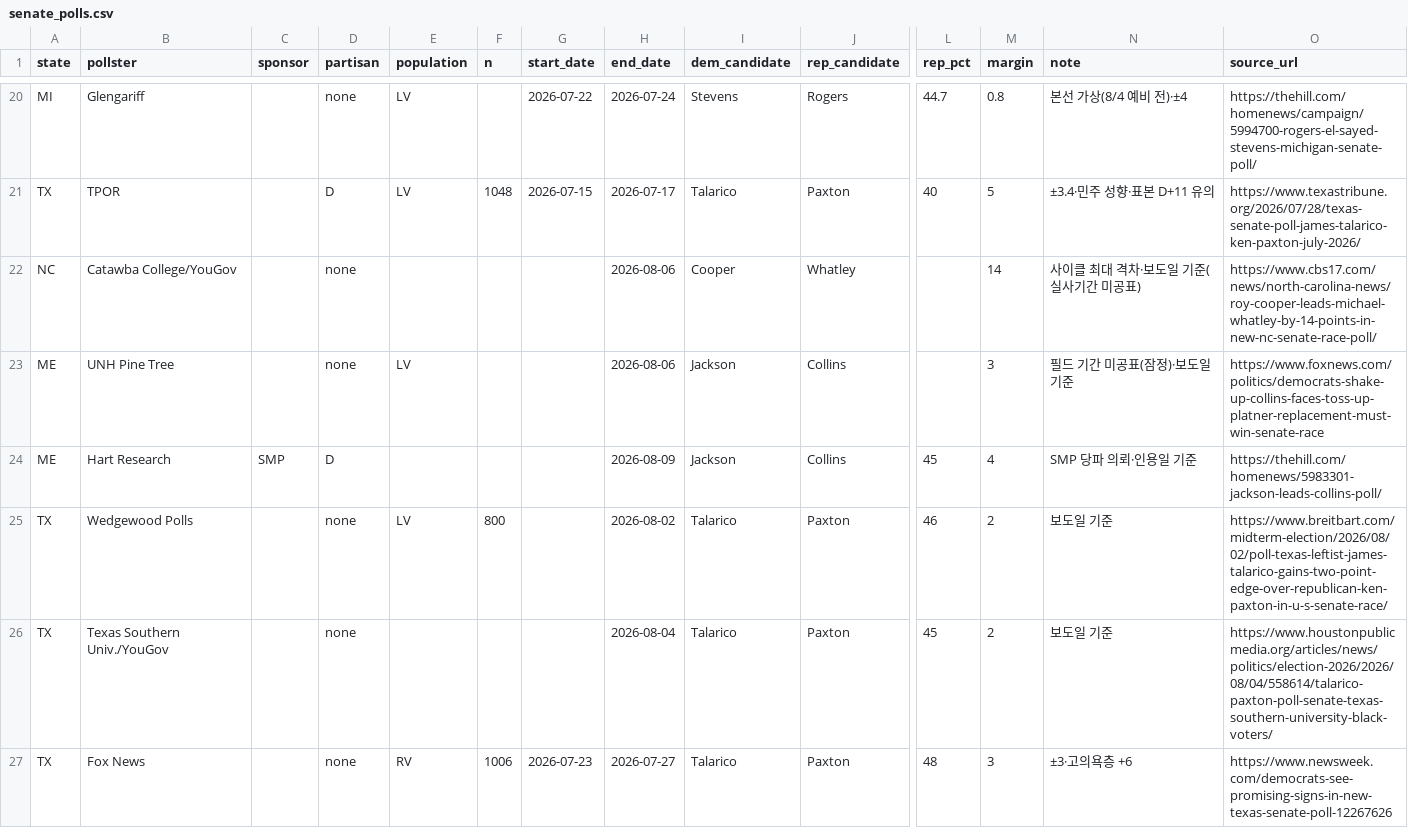
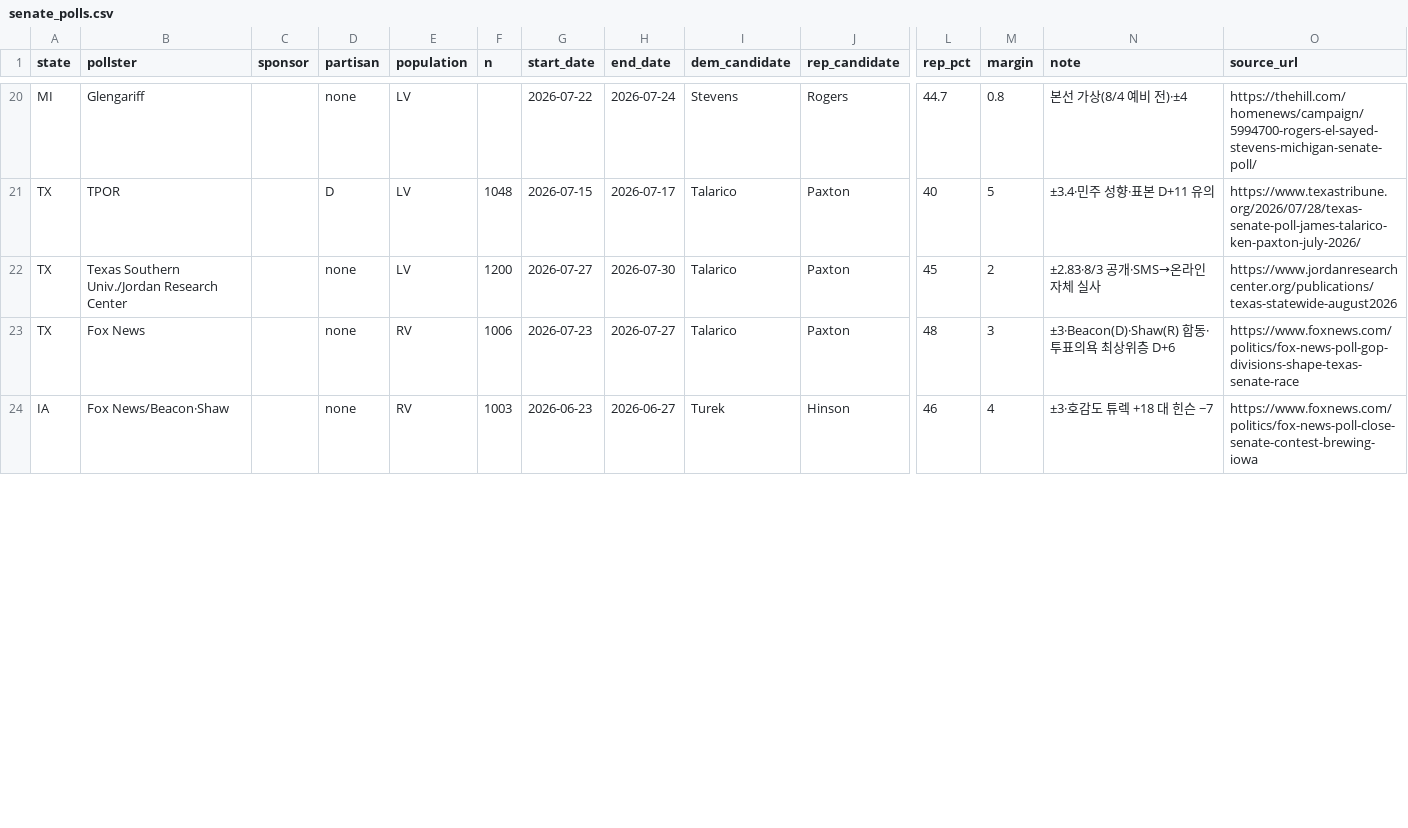
Before and after one commit to us-elections-2026/us-elections-2026.github.io, a CSV file: data/senate_polls.csv, drawn as a sheet; only a part is shown, gaps mark what is left out; removed rows and columns are numbered as before the commit, all else as after; rows hold the shown columns only; the diff covers the shown part only; the diff names each change by its address in the sheet, - before the commit and + after, or states it on an @@ line.

```diff
--- a/data/senate_polls.csv
+++ b/data/senate_polls.csv
-row 22: NC | Catawba College/YouGov |  | none |  |  |  | 2026-08-06 | Cooper | Whatley |  | 14 | 사이클 최대 격차·보도일 기준(실사기간 미공표) | https://www.cbs17.com/news/north-carolina-news/roy-cooper-leads-michael-whatley-by-14-points-in-new-nc-senate-race-poll/
-row 23: ME | UNH Pine Tree |  | none | LV |  |  | 2026-08-06 | Jackson | Collins |  | 3 | 필드 기간 미공표(잠정)·보도일 기준 | https://www.foxnews.com/politics/democrats-shake-up-collins-faces-toss-up-platner-replacement-must-win-senate-race
-row 24: ME | Hart Research | SMP | D |  |  |  | 2026-08-09 | Jackson | Collins | 45 | 4 | SMP 당파 의뢰·인용일 기준 | https://thehill.com/homenews/5983301-jackson-leads-collins-poll/
-row 25: TX | Wedgewood Polls |  | none | LV | 800 |  | 2026-08-02 | Talarico | Paxton | 46 | 2 | 보도일 기준 | https://www.breitbart.com/midterm-election/2026/08/02/poll-texas-leftist-james-talarico-gains-two-point-edge-over-republican-ken-paxton-in-u-s-senate-race/
-B22 (pollster): Texas Southern Univ./YouGov
+B22 (pollster): Texas Southern Univ./Jordan Research Center
-E22 (population): (empty)
+E22 (population): LV
-F22 (n): (empty)
+F22 (n): 1200
-G22 (start_date): (empty)
+G22 (start_date): 2026-07-27
-H22 (end_date): 2026-08-04
+H22 (end_date): 2026-07-30
-N22 (note): 보도일 기준
+N22 (note): ±2.83·8/3 공개·SMS→온라인 자체 실사
-O22 (source_url): https://www.houstonpublicmedia.org/articles/news/politics/election-2026/2026/08/04/558614/talarico-paxton-poll-senate-texas-southern-university-black-voters/
+O22 (source_url): https://www.jordanresearchcenter.org/publications/texas-statewide-august2026
-N23 (note): ±3·고의욕층 +6
+N23 (note): ±3·Beacon(D)·Shaw(R) 합동·투표의욕 최상위층 D+6
-O23 (source_url): https://www.newsweek.com/democrats-see-promising-signs-in-new-texas-senate-poll-12267626
+O23 (source_url): https://www.foxnews.com/politics/fox-news-poll-gop-divisions-shape-texas-senate-race
+row 24: IA | Fox News/Beacon·Shaw |  | none | RV | 1003 | 2026-06-23 | 2026-06-27 | Turek | Hinson | 46 | 4 | ±3·호감도 튜렉 +18 대 힌슨 −7 | https://www.foxnews.com/politics/fox-news-poll-close-senate-contest-brewing-iowa
```
Also changed, not shown: 5 added rows, 1 removed row and 2 edited cells elsewhere in this file, data/korea_watch.csv, 58 other files.
